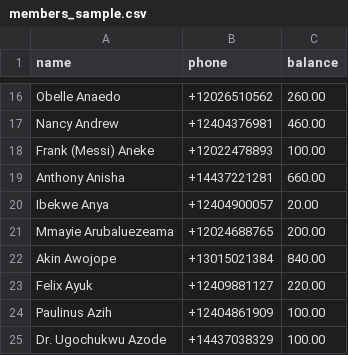
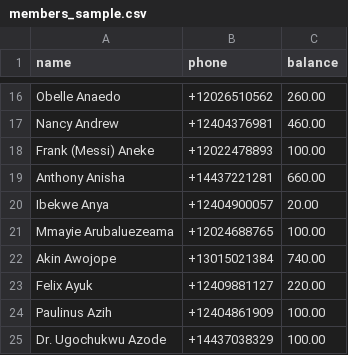
Before and after one commit to nsnwozo/UnitedAllStars, a CSV file: sms-dues-reminder/sample_data/members_sample.csv, drawn as a sheet; only a part is shown, gaps mark what is left out; the diff covers the shown part only.

```diff
--- a/sms-dues-reminder/sample_data/members_sample.csv
+++ b/sms-dues-reminder/sample_data/members_sample.csv
@@ -20,4 +20,4 @@ Anthony Anisha,+14437221281,660.00
 Ibekwe Anya,+12404900057,20.00
-Mmayie Arubaluezeama,+12024688765,200.00
-Akin Awojope,+13015021384,840.00
+Mmayie Arubaluezeama,+12024688765,100.00
+Akin Awojope,+13015021384,740.00
 Felix Ayuk,+12409881127,220.00
```
Also changed, not shown: 7 removed rows and 16 edited cells elsewhere in this file.
